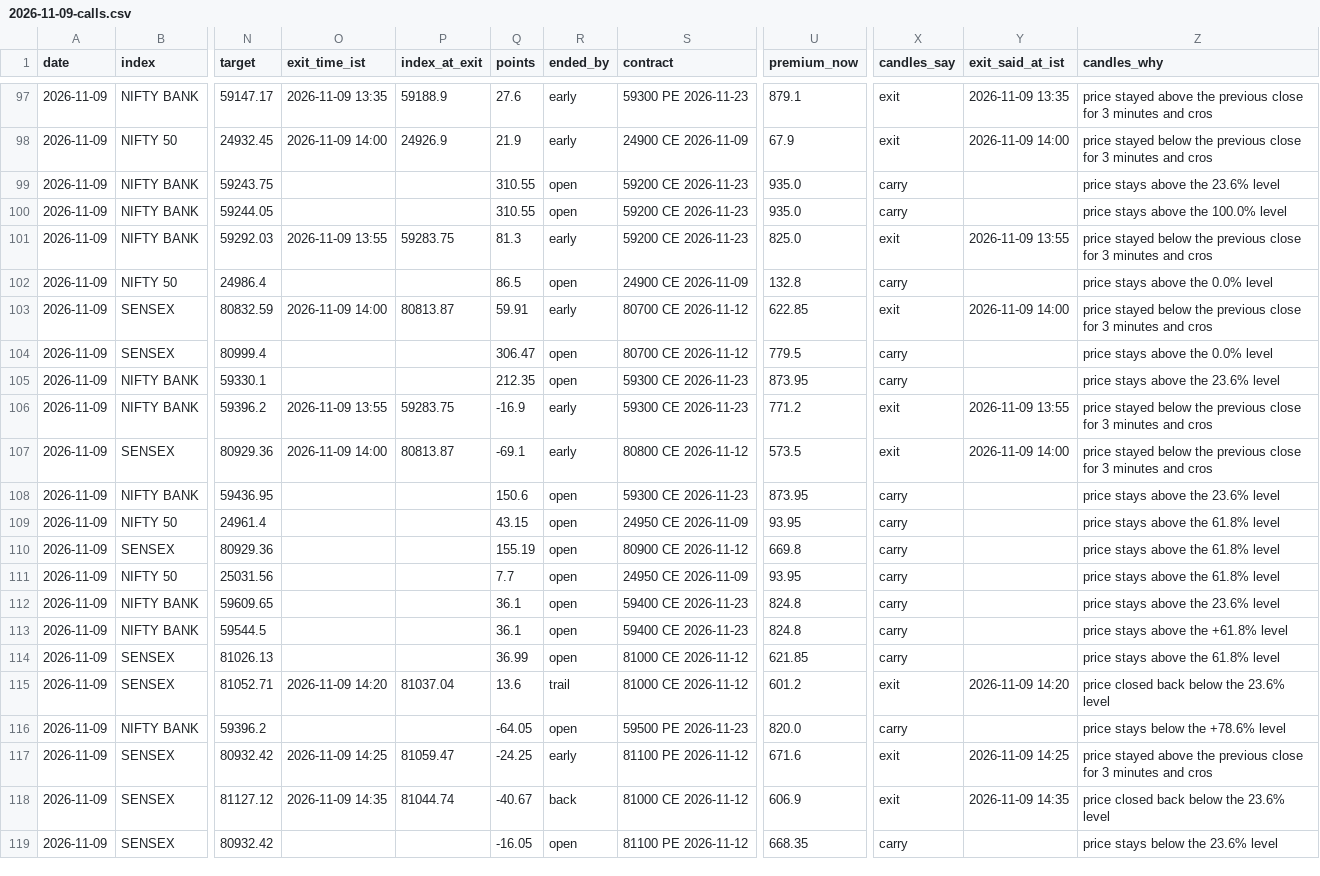
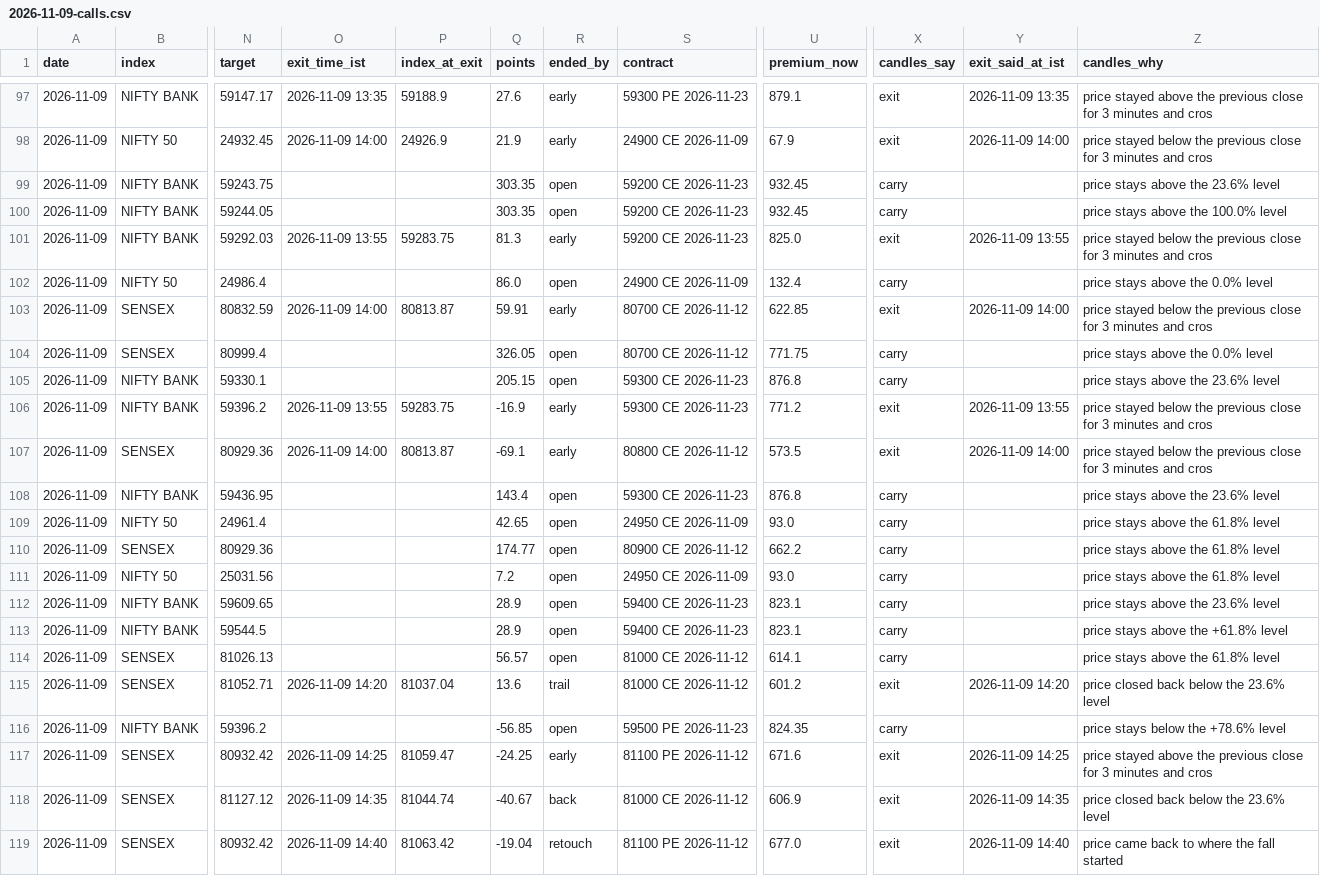
Before and after one commit to AAB-sys/My-Trade, a CSV file: sessions/2026-11-09-calls.csv, drawn as a sheet; only a part is shown, gaps mark what is left out; the diff names each change by its address in the sheet, - before the commit and + after, or states it on an @@ line.

Commit message:
Session 2026-11-09-calls

```diff
--- a/sessions/2026-11-09-calls.csv
+++ b/sessions/2026-11-09-calls.csv
-Q99:Q100 (points): 310.55
+Q99:Q100 (points): 303.35
-U99:U100 (premium_now): 935.0
+U99:U100 (premium_now): 932.45
-Q102 (points): 86.5
+Q102 (points): 86.0
-U102 (premium_now): 132.8
+U102 (premium_now): 132.4
-Q104 (points): 306.47
+Q104 (points): 326.05
-U104 (premium_now): 779.5
+U104 (premium_now): 771.75
-Q105 (points): 212.35
+Q105 (points): 205.15
-U105 (premium_now): 873.95
+U105 (premium_now): 876.8
-Q108 (points): 150.6
+Q108 (points): 143.4
-U108 (premium_now): 873.95
+U108 (premium_now): 876.8
-Q109 (points): 43.15
+Q109 (points): 42.65
-U109 (premium_now): 93.95
+U109 (premium_now): 93.0
-Q110 (points): 155.19
+Q110 (points): 174.77
-U110 (premium_now): 669.8
+U110 (premium_now): 662.2
-Q111 (points): 7.7
+Q111 (points): 7.2
-U111 (premium_now): 93.95
+U111 (premium_now): 93.0
-Q112:Q113 (points): 36.1
+Q112:Q113 (points): 28.9
-U112:U113 (premium_now): 824.8
+U112:U113 (premium_now): 823.1
-Q114 (points): 36.99
+Q114 (points): 56.57
-U114 (premium_now): 621.85
+U114 (premium_now): 614.1
-Q116 (points): -64.05
+Q116 (points): -56.85
-U116 (premium_now): 820.0
+U116 (premium_now): 824.35
-O119 (exit_time_ist): (empty)
+O119 (exit_time_ist): 2026-11-09 14:40
-P119 (index_at_exit): (empty)
+P119 (index_at_exit): 81063.42
-Q119 (points): -16.05
+Q119 (points): -19.04
-R119 (ended_by): open
+R119 (ended_by): retouch
-U119 (premium_now): 668.35
+U119 (premium_now): 677.0
-X119 (candles_say): carry
+X119 (candles_say): exit
-Y119 (exit_said_at_ist): (empty)
+Y119 (exit_said_at_ist): 2026-11-09 14:40
-Z119 (candles_why): price stays below the 23.6% level
+Z119 (candles_why): price came back to where the fall started
```
